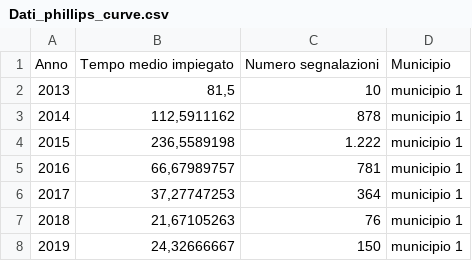
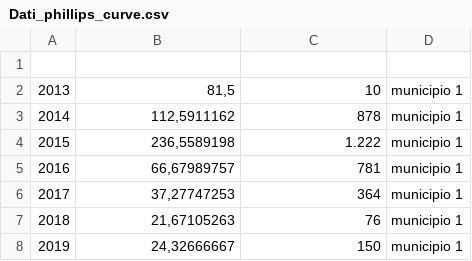
Before and after one commit to rossanamatera/esempiVega, a CSV file: Dati_phillips_curve.csv, drawn as a sheet; only a part is shown; the diff names each change by its address in the sheet, - before the commit and + after, or states it on an @@ line.

Commit message:
Update Dati_phillips_curve.csv

```diff
--- a/Dati_phillips_curve.csv
+++ b/Dati_phillips_curve.csv
-row 1: Anno | Tempo medio impiegato | Numero segnalazioni | Municipio
+row 1: (empty)
```
